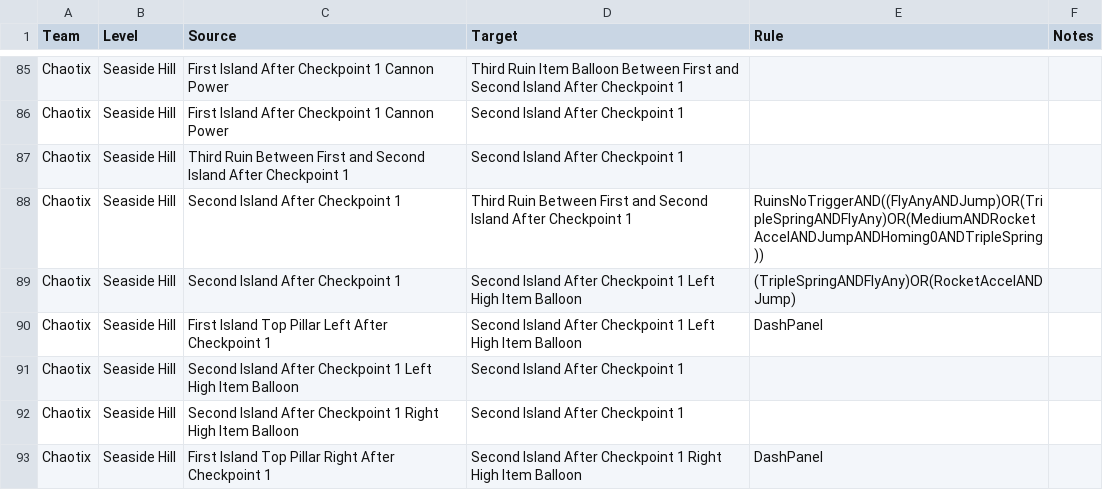
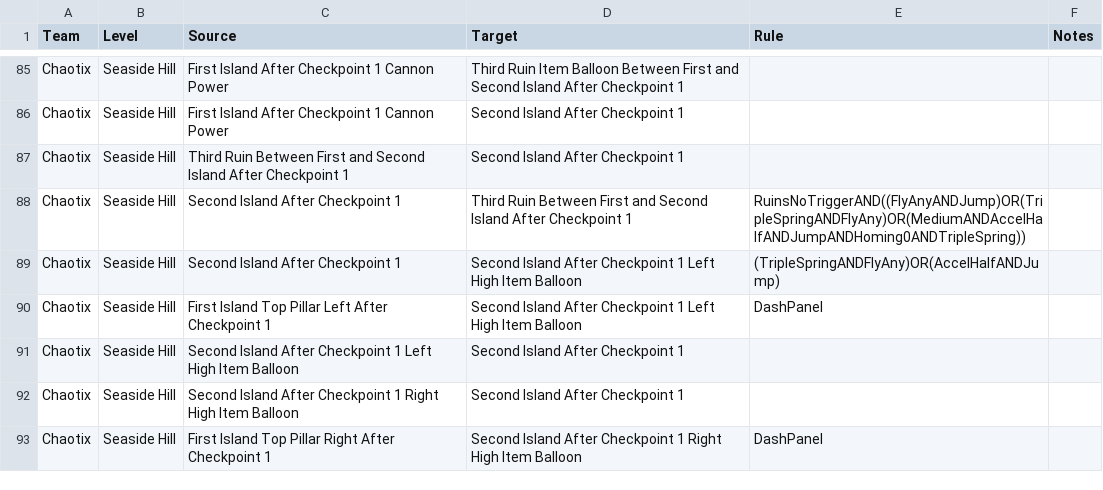
Before and after one commit to EthicalLogic-Archipelago-Org/SonicHeroesArchipelago, a CSV file: worlds/sonic_heroes/csv_data/SeasideHill/Chaotix/SeasideHillChaotixConnections.csv, drawn as a sheet; only a part is shown, gaps mark what is left out; the diff covers the shown part only.

Commit message:
Added Rule for MoveSlidingBlock & HermitCrab; Fixed Seaside Hill Chaotix csv

```diff
--- a/worlds/sonic_heroes/csv_data/SeasideHill/Chaotix/SeasideHillChaotixConnections.csv
+++ b/worlds/sonic_heroes/csv_data/SeasideHill/Chaotix/SeasideHillChaotixConnections.csv
@@ -87,4 +87,4 @@ Chaotix,Seaside Hill,First Island After Checkpoint 1 Cannon Power,Second Island
 Chaotix,Seaside Hill,Third Ruin Between First and Second Island After Checkpoint 1,Second Island After Checkpoint 1,,
-Chaotix,Seaside Hill,Second Island After Checkpoint 1,Third Ruin Between First and Second Island After Checkpoint 1,RuinsNoTriggerAND((FlyAnyANDJump)OR(TripleSpringANDFlyAny)OR(MediumANDRocketAccelANDJumpANDHoming0ANDTripleSpring)),
-Chaotix,Seaside Hill,Second Island After Checkpoint 1,Second Island After Checkpoint 1 Left High Item Balloon,(TripleSpringANDFlyAny)OR(RocketAccelANDJump),
+Chaotix,Seaside Hill,Second Island After Checkpoint 1,Third Ruin Between First and Second Island After Checkpoint 1,RuinsNoTriggerAND((FlyAnyANDJump)OR(TripleSpringANDFlyAny)OR(MediumANDAccelHalfANDJumpANDHoming0ANDTripleSpring)),
+Chaotix,Seaside Hill,Second Island After Checkpoint 1,Second Island After Checkpoint 1 Left High Item Balloon,(TripleSpringANDFlyAny)OR(AccelHalfANDJump),
 Chaotix,Seaside Hill,First Island Top Pillar Left After Checkpoint 1,Second Island After Checkpoint 1 Left High Item Balloon,DashPanel,
```
Also changed, not shown: 19 edited cells elsewhere in this file, worlds/sonic_heroes/csv_data/SeasideHill/Chaotix/SeasideHillChaotixRegions.csv, 7 other files.
